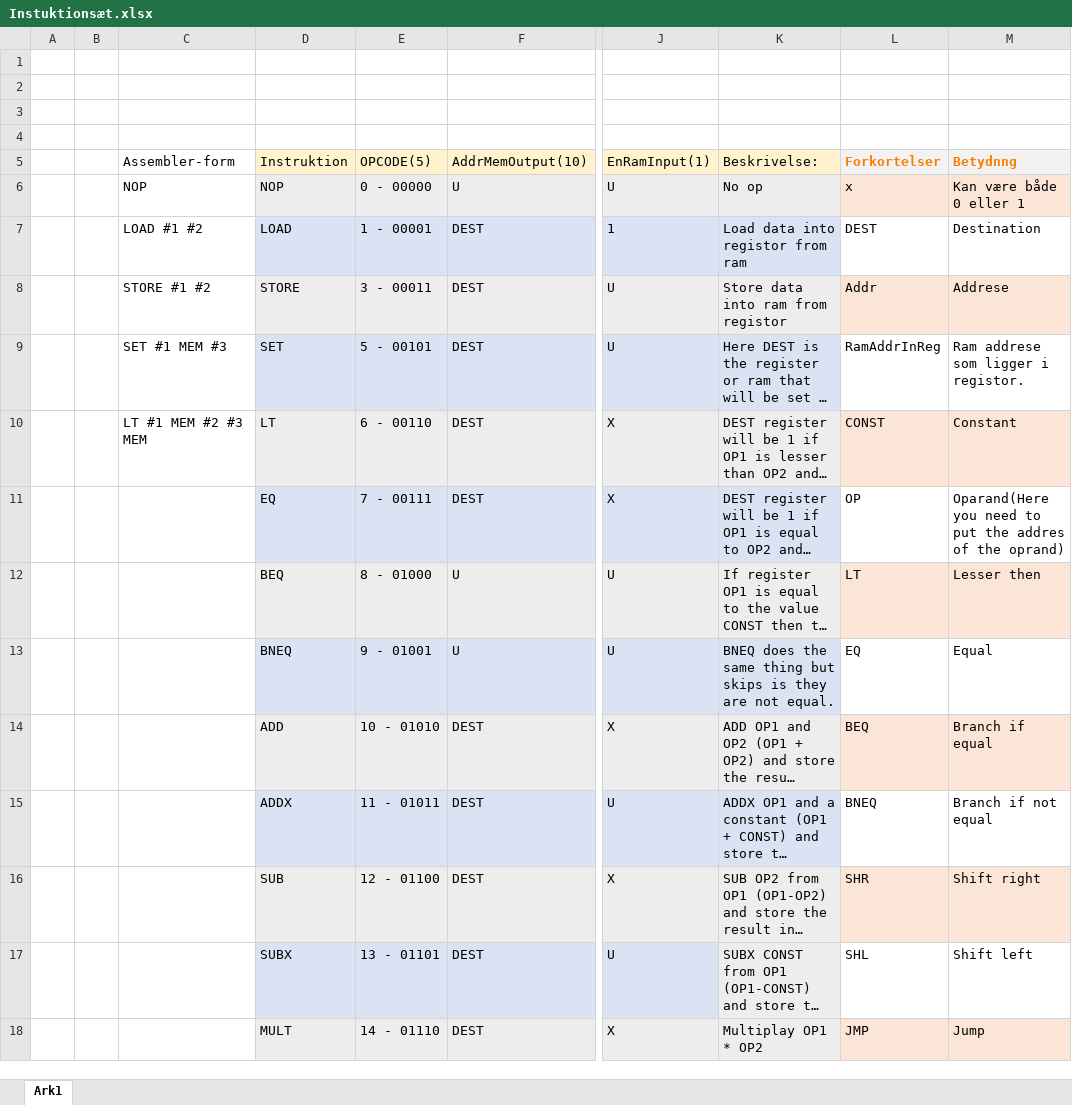
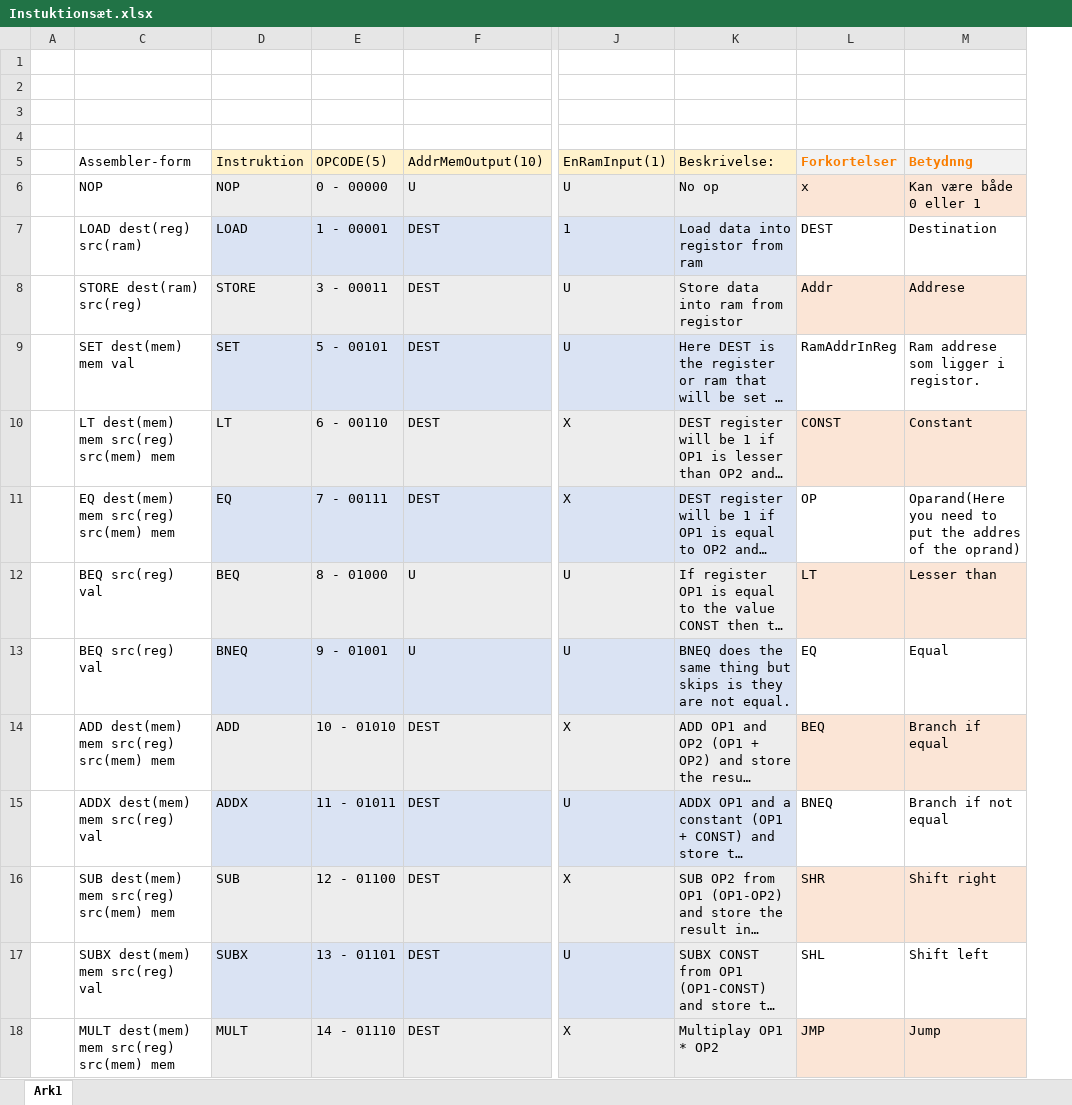
Before and after one commit to mariegrevil/EIT4-414, an Excel workbook: Projekt-Design-FPGA/Instuktionsæt.xlsx, sheet Ark1, drawn as a sheet; only a part is shown, gaps mark what is left out; long unchanged cells end in …; values as stored, in another font and other column widths than the file's, no borders; the diff covers the shown part only; the diff names each change by its address in the sheet, - before the commit and + after, or states it on an @@ line.

Commit message:
assembler done

```diff
--- a/Projekt-Design-FPGA/Instuktionsæt.xlsx (sheet Ark1)
+++ b/Projekt-Design-FPGA/Instuktionsæt.xlsx (sheet Ark1)
@@ column B hidden, empty @@
-C7 (Assembler-form): LOAD #1 #2
+C7 (Assembler-form): LOAD dest(reg) src(ram)
-C8 (Assembler-form): STORE #1 #2
+C8 (Assembler-form): STORE dest(ram) src(reg)
-C9 (Assembler-form): SET #1 MEM #3
+C9 (Assembler-form): SET dest(mem) mem val
-C10 (Assembler-form): LT #1 MEM #2 #3 MEM
+C10 (Assembler-form): LT dest(mem) mem src(reg) src(mem) mem
-C11 (Assembler-form): (empty)
+C11 (Assembler-form): EQ dest(mem) mem src(reg) src(mem) mem
-C12:C13 (Assembler-form): (empty)
+C12:C13 (Assembler-form): BEQ src(reg) val
-M12 (Betydnng): Lesser then
+M12 (Betydnng): Lesser than
-C14 (Assembler-form): (empty)
+C14 (Assembler-form): ADD dest(mem) mem src(reg) src(mem) mem
-C15 (Assembler-form): (empty)
+C15 (Assembler-form): ADDX dest(mem) mem src(reg) val
-C16 (Assembler-form): (empty)
+C16 (Assembler-form): SUB dest(mem) mem src(reg) src(mem) mem
-C17 (Assembler-form): (empty)
+C17 (Assembler-form): SUBX dest(mem) mem src(reg) val
-C18 (Assembler-form): (empty)
+C18 (Assembler-form): MULT dest(mem) mem src(reg) src(mem) mem
```
Also changed, not shown: 10 edited cells elsewhere in this sheet, 51 other files.
